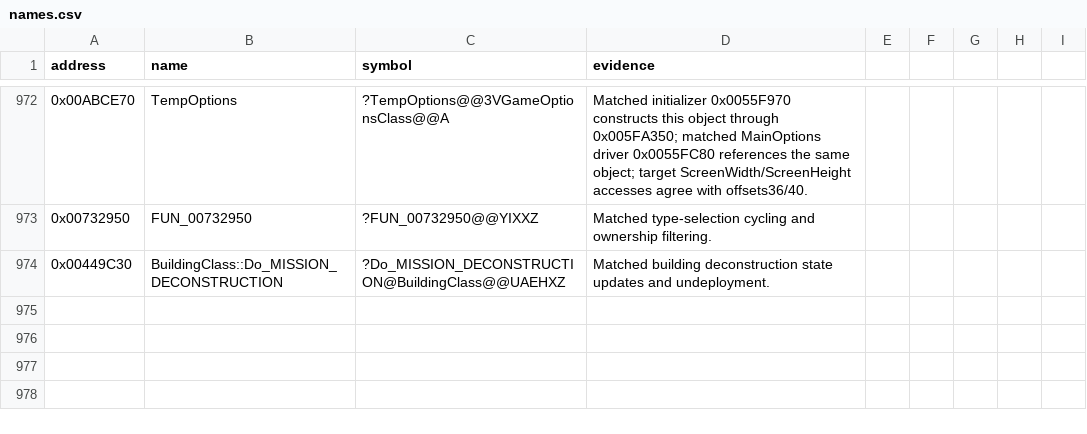
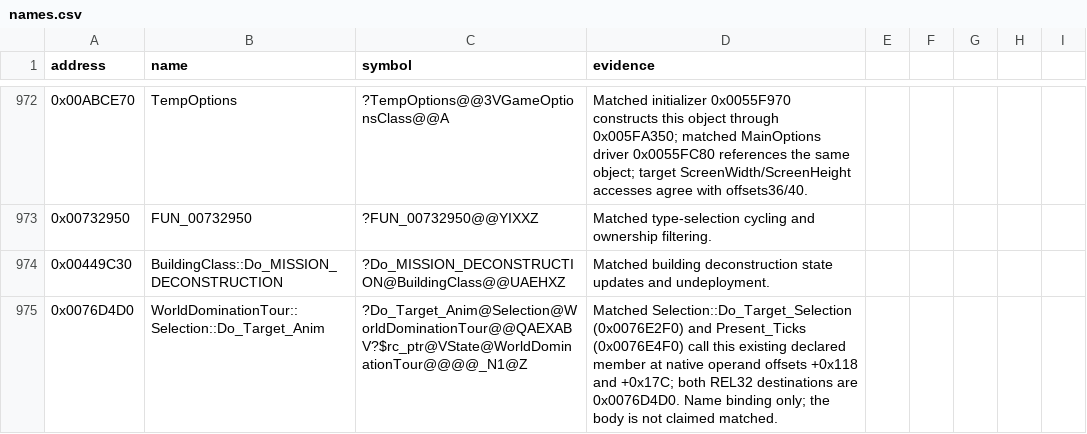
Before and after one commit to gibbo101/ra2-decomp, a CSV file: data/names.csv, drawn as a sheet; only a part is shown, gaps mark what is left out; the diff names each change by its address in the sheet, - before the commit and + after, or states it on an @@ line.

Commit message:
Recover World Domination Tour territory selection

```diff
--- a/data/names.csv
+++ b/data/names.csv
+row 975: 0x0076D4D0 | WorldDominationTour::Selection::Do_Target_Anim | ?Do_Target_Anim@Selection@WorldDominationTour@@QAEXABV?$rc_ptr@VState@WorldDominationTour@@@@_N1@Z | Matched Selection::Do_Target_Selection (0x0076E2F0) and Present_Ticks (0x0076E4F0) call this existing declared member at native operand offsets +0x118 and +0x17C; both REL32 destinations are 0x0076D4D0. Name binding only; the body is not claimed matched.
```
Also changed, not shown: 1 other file.
